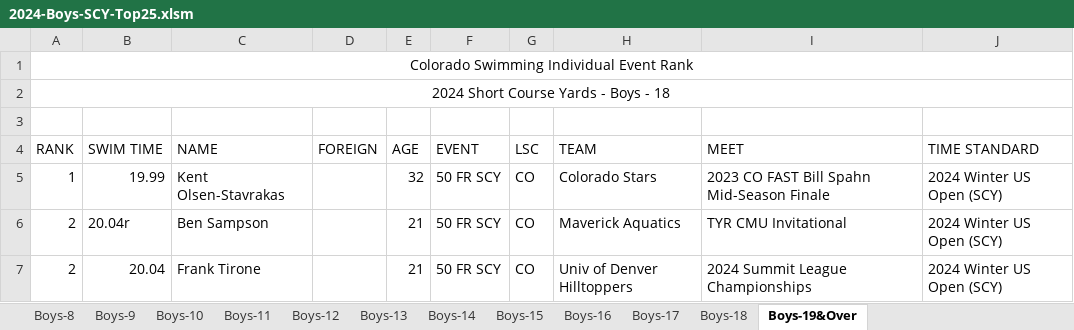
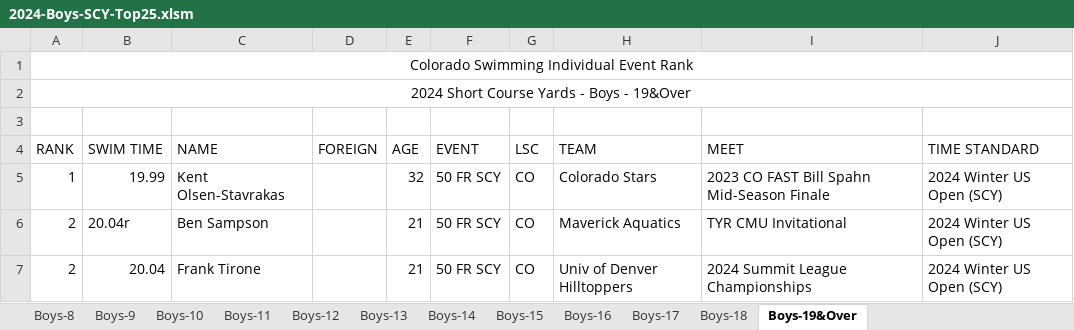
Before and after one commit to rhall290472/swimcolorado.org, an Excel workbook: Records/2024-Boys-SCY-Top25.xlsm, sheet Boys-19&Over, drawn as a sheet; only a part is shown; values as stored, in another font and other column widths than the file's, no borders; the diff names each change by its address in the sheet, - before the commit and + after, or states it on an @@ line.

```diff
--- a/Records/2024-Boys-SCY-Top25.xlsm (sheet Boys-19&Over)
+++ b/Records/2024-Boys-SCY-Top25.xlsm (sheet Boys-19&Over)
-A2: 2024 Short Course Yards - Boys - 18
+A2: 2024 Short Course Yards - Boys - 19&Over
```
Also changed, not shown: 2 other files.
